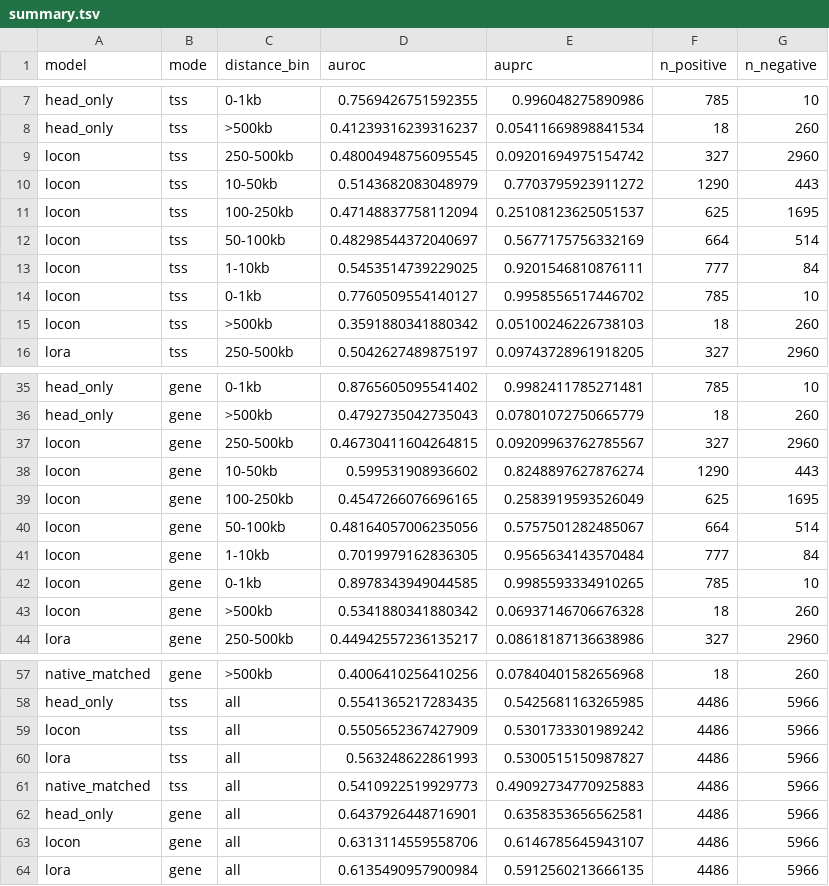
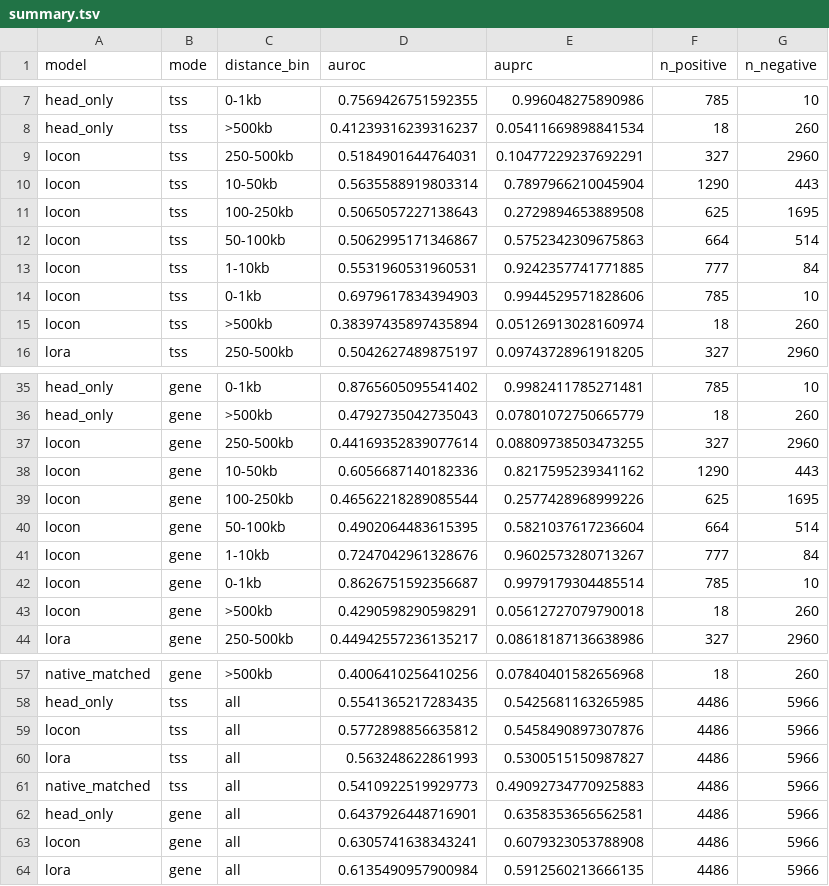
Before and after one commit to davidaknowles/alphagenome_ft, a TSV file: results/eqtl_agfold1/plots_xqtl/summary.tsv, drawn as a sheet; only a part is shown, gaps mark what is left out.

```diff
--- a/results/eqtl_agfold1/plots_xqtl/summary.tsv
+++ b/results/eqtl_agfold1/plots_xqtl/summary.tsv
@@ -8,9 +8,9 @@ head_only	tss	0-1kb	0.7569426751592355	0.996048275890986	785	10
 head_only	tss	>500kb	0.41239316239316237	0.05411669898841534	18	260
-locon	tss	250-500kb	0.48004948756095545	0.09201694975154742	327	2960
-locon	tss	10-50kb	0.5143682083048979	0.7703795923911272	1290	443
-locon	tss	100-250kb	0.47148837758112094	0.25108123625051537	625	1695
-locon	tss	50-100kb	0.48298544372040697	0.5677175756332169	664	514
-locon	tss	1-10kb	0.5453514739229025	0.9201546810876111	777	84
-locon	tss	0-1kb	0.7760509554140127	0.9958556517446702	785	10
-locon	tss	>500kb	0.3591880341880342	0.05100246226738103	18	260
+locon	tss	250-500kb	0.5184901644764031	0.10477229237692291	327	2960
+locon	tss	10-50kb	0.5635588919803314	0.7897966210045904	1290	443
+locon	tss	100-250kb	0.5065057227138643	0.2729894653889508	625	1695
+locon	tss	50-100kb	0.5062995171346867	0.5752342309675863	664	514
+locon	tss	1-10kb	0.5531960531960531	0.9242357741771885	777	84
+locon	tss	0-1kb	0.6979617834394903	0.9944529571828606	785	10
+locon	tss	>500kb	0.38397435897435894	0.05126913028160974	18	260
 lora	tss	250-500kb	0.5042627489875197	0.09743728961918205	327	2960
@@ -36,9 +36,9 @@ head_only	gene	0-1kb	0.8765605095541402	0.9982411785271481	785	10
 head_only	gene	>500kb	0.4792735042735043	0.07801072750665779	18	260
-locon	gene	250-500kb	0.46730411604264815	0.09209963762785567	327	2960
-locon	gene	10-50kb	0.599531908936602	0.8248897627876274	1290	443
-locon	gene	100-250kb	0.4547266076696165	0.2583919593526049	625	1695
-locon	gene	50-100kb	0.48164057006235056	0.5757501282485067	664	514
-locon	gene	1-10kb	0.7019979162836305	0.9565634143570484	777	84
-locon	gene	0-1kb	0.8978343949044585	0.9985593334910265	785	10
-locon	gene	>500kb	0.5341880341880342	0.06937146706676328	18	260
+locon	gene	250-500kb	0.44169352839077614	0.08809738503473255	327	2960
+locon	gene	10-50kb	0.6056687140182336	0.8217595239341162	1290	443
+locon	gene	100-250kb	0.46562218289085544	0.2577428968999226	625	1695
+locon	gene	50-100kb	0.4902064483615395	0.5821037617236604	664	514
+locon	gene	1-10kb	0.7247042961328676	0.9602573280713267	777	84
+locon	gene	0-1kb	0.8626751592356687	0.9979179304485514	785	10
+locon	gene	>500kb	0.4290598290598291	0.05612727079790018	18	260
 lora	gene	250-500kb	0.44942557236135217	0.08618187136638986	327	2960
@@ -58,3 +58,3 @@ native_matched	gene	>500kb	0.4006410256410256	0.07840401582656968	18	260
 head_only	tss	all	0.5541365217283435	0.5425681163265985	4486	5966
-locon	tss	all	0.5505652367427909	0.5301733301989242	4486	5966
+locon	tss	all	0.5772898856635812	0.5458490897307876	4486	5966
 lora	tss	all	0.563248622861993	0.5300515150987827	4486	5966
@@ -62,3 +62,3 @@ native_matched	tss	all	0.5410922519929773	0.49092734770925883	4486	5966
 head_only	gene	all	0.6437926448716901	0.6358353656562581	4486	5966
-locon	gene	all	0.6313114559558706	0.6146785645943107	4486	5966
+locon	gene	all	0.6305741638343241	0.6079323053788908	4486	5966
 lora	gene	all	0.6135490957900984	0.5912560213666135	4486	5966
```
Also changed, not shown: results/eqtl_agfold1/overall_performance.tsv, results/eqtl_agfold1/plots_singlebrain/summary.tsv, 23 other files.
